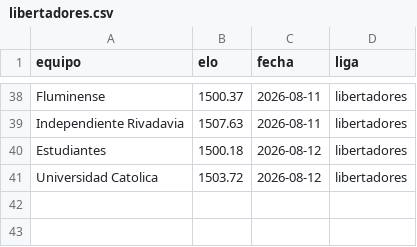
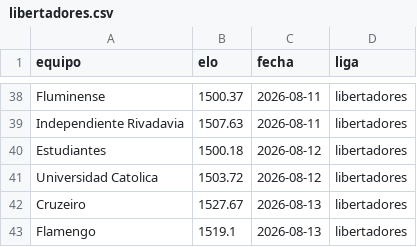
Before and after one commit to MauCarVaz1995/LigaMX, a CSV file: data/processed/elos_ligas/libertadores.csv, drawn as a sheet; only a part is shown, gaps mark what is left out.

```diff
--- a/data/processed/elos_ligas/libertadores.csv
+++ b/data/processed/elos_ligas/libertadores.csv
@@ -41 +41,3 @@ Estudiantes,1500.18,2026-08-12,libertadores
 Universidad Catolica,1503.72,2026-08-12,libertadores
+Cruzeiro,1527.67,2026-08-13,libertadores
+Flamengo,1519.1,2026-08-13,libertadores
```
Also changed, not shown: data/processed/betting_log.csv, data/processed/predicciones_log.csv, 10 other files.
